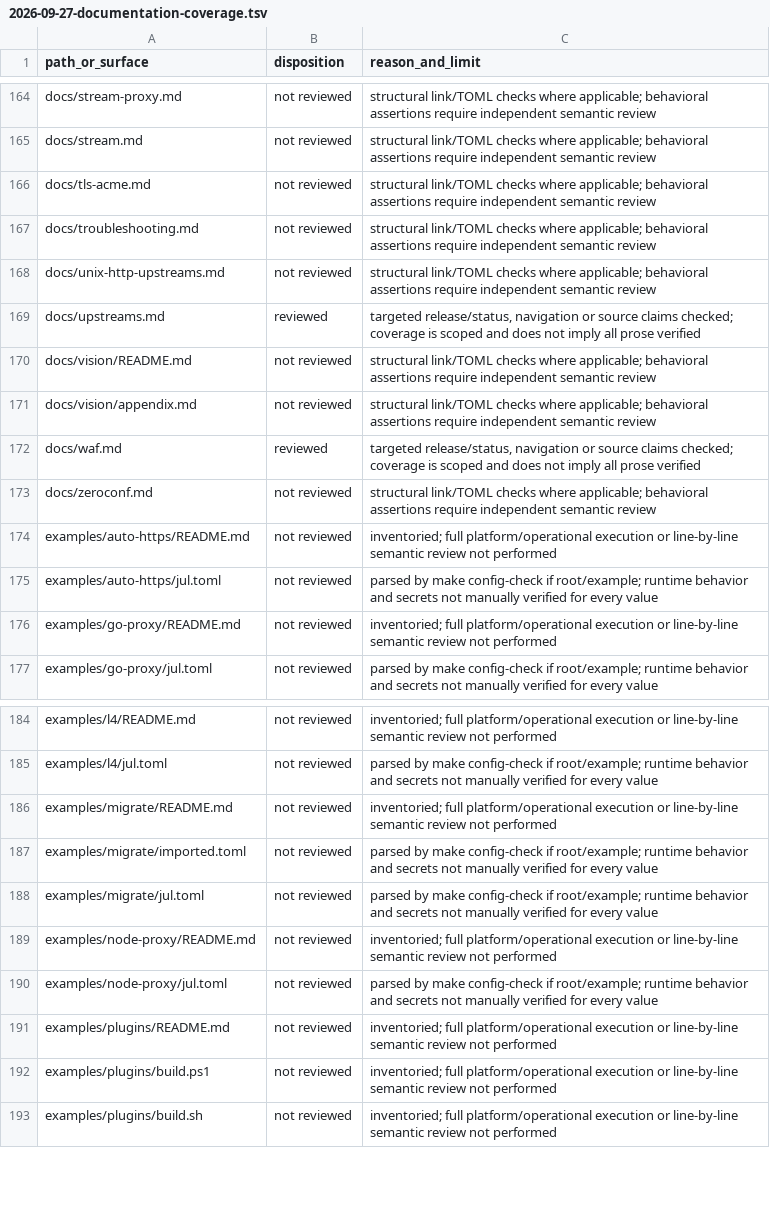
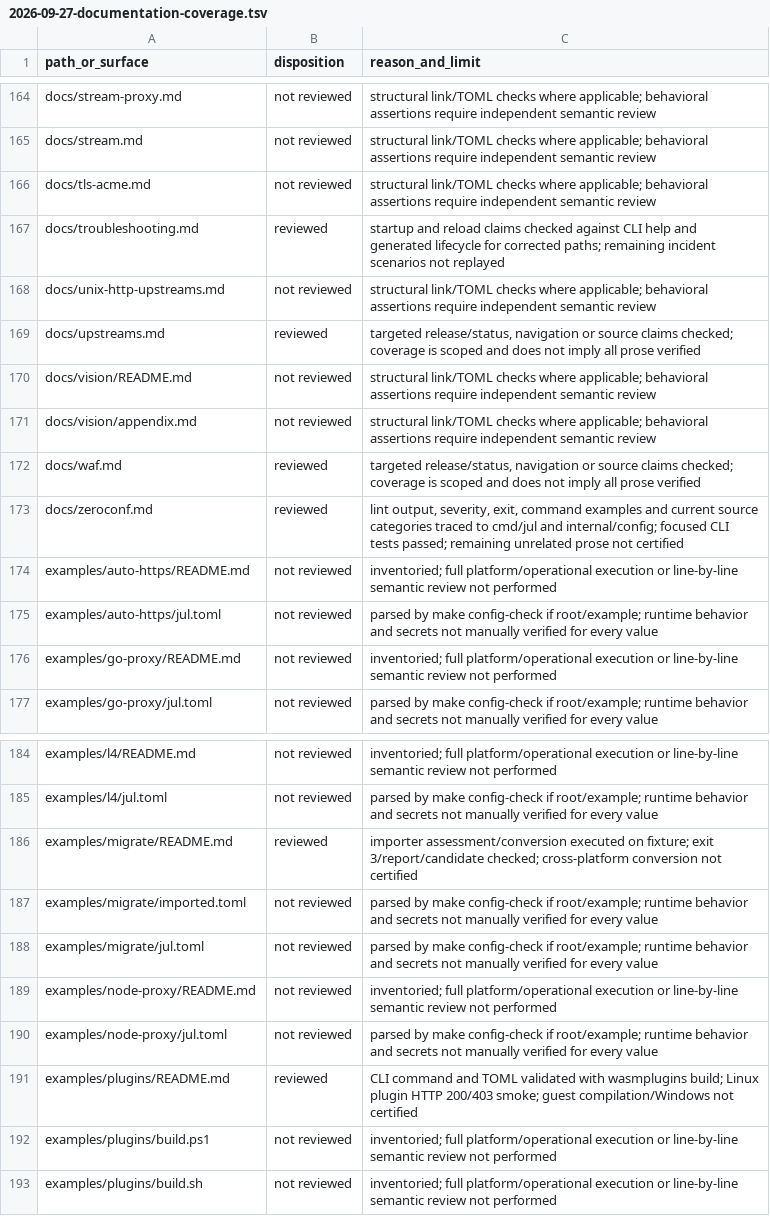
Before and after one commit to victornife/jul, a TSV file: docs/audit/2026-09-27-documentation-coverage.tsv, drawn as a sheet; only a part is shown, gaps mark what is left out.

Commit message:
docs: verify CLI lint and runnable examples

```diff
--- a/docs/audit/2026-09-27-documentation-coverage.tsv
+++ b/docs/audit/2026-09-27-documentation-coverage.tsv
@@ -166,3 +166,3 @@ docs/stream.md	not reviewed	structural link/TOML checks where applicable; behavi
 docs/tls-acme.md	not reviewed	structural link/TOML checks where applicable; behavioral assertions require independent semantic review
-docs/troubleshooting.md	not reviewed	structural link/TOML checks where applicable; behavioral assertions require independent semantic review
+docs/troubleshooting.md	reviewed	startup and reload claims checked against CLI help and generated lifecycle for corrected paths; remaining incident scenarios not replayed
 docs/unix-http-upstreams.md	not reviewed	structural link/TOML checks where applicable; behavioral assertions require independent semantic review
@@ -172,3 +172,3 @@ docs/vision/appendix.md	not reviewed	structural link/TOML checks where applicabl
 docs/waf.md	reviewed	targeted release/status, navigation or source claims checked; coverage is scoped and does not imply all prose verified
-docs/zeroconf.md	not reviewed	structural link/TOML checks where applicable; behavioral assertions require independent semantic review
+docs/zeroconf.md	reviewed	lint output, severity, exit, command examples and current source categories traced to cmd/jul and internal/config; focused CLI tests passed; remaining unrelated prose not certified
 examples/auto-https/README.md	not reviewed	inventoried; full platform/operational execution or line-by-line semantic review not performed
@@ -185,3 +185,3 @@ examples/l4/README.md	not reviewed	inventoried; full platform/operational execut
 examples/l4/jul.toml	not reviewed	parsed by make config-check if root/example; runtime behavior and secrets not manually verified for every value
-examples/migrate/README.md	not reviewed	inventoried; full platform/operational execution or line-by-line semantic review not performed
+examples/migrate/README.md	reviewed	importer assessment/conversion executed on fixture; exit 3/report/candidate checked; cross-platform conversion not certified
 examples/migrate/imported.toml	not reviewed	parsed by make config-check if root/example; runtime behavior and secrets not manually verified for every value
@@ -190,3 +190,3 @@ examples/node-proxy/README.md	not reviewed	inventoried; full platform/operationa
 examples/node-proxy/jul.toml	not reviewed	parsed by make config-check if root/example; runtime behavior and secrets not manually verified for every value
-examples/plugins/README.md	not reviewed	inventoried; full platform/operational execution or line-by-line semantic review not performed
+examples/plugins/README.md	reviewed	CLI command and TOML validated with wasmplugins build; Linux plugin HTTP 200/403 smoke; guest compilation/Windows not certified
 examples/plugins/build.ps1	not reviewed	inventoried; full platform/operational execution or line-by-line semantic review not performed
```
Also changed, not shown: 8 other files.
